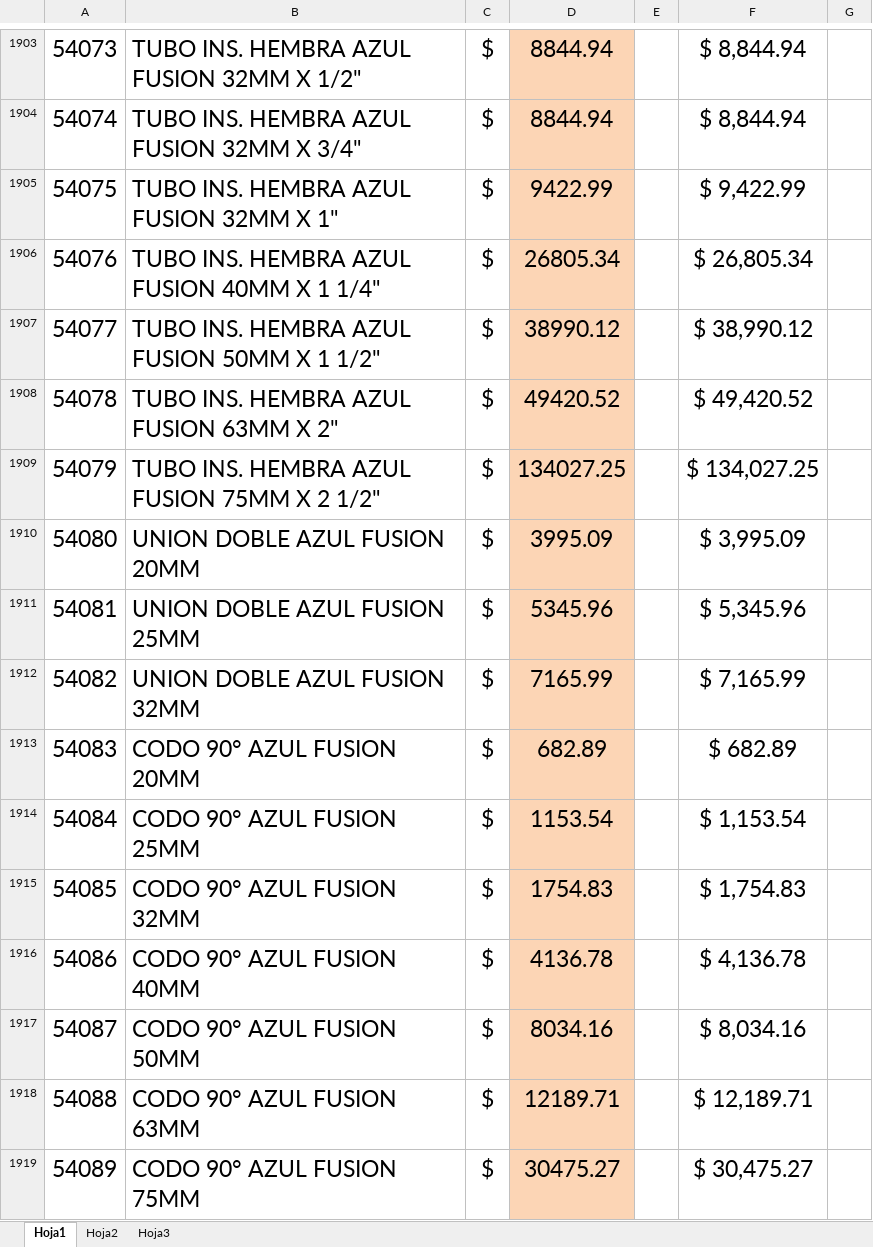
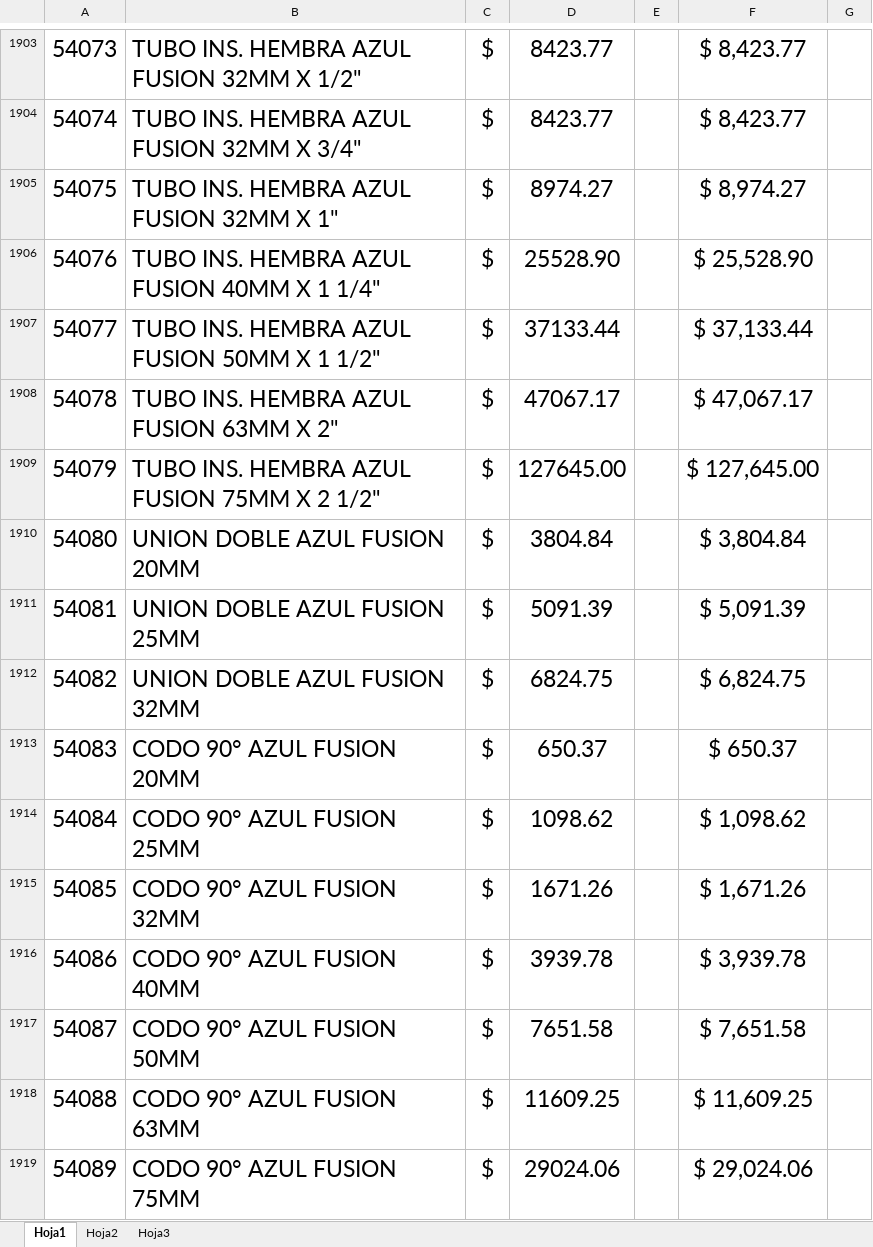
Before and after one commit to lattarimaquinas-bit/bonfigli-dimafer, an Excel workbook: lista-precios.xlsx, sheet Hoja1, drawn as a sheet; only a part is shown, gaps mark what is left out; values as stored, in another font and other column widths than the file's, no borders; charts and pictures not drawn; the diff covers the shown part only; the diff names each change by its address in the sheet, - before the commit and + after, or states it on an @@ line.

```diff
--- a/lista-precios.xlsx (sheet Hoja1)
+++ b/lista-precios.xlsx (sheet Hoja1)
-D1903:D1919 fill: #FCD5B5
+D1903:D1919 fill: none
-D1903:D1904: 8844.94
+D1903:D1904: 8423.77
-F1903:F1904: $ 8,844.94
+F1903:F1904: $ 8,423.77
-D1905: 9422.99
+D1905: 8974.27
-F1905: $ 9,422.99
+F1905: $ 8,974.27
-D1906: 26805.34
+D1906: 25528.90
-F1906: $ 26,805.34
+F1906: $ 25,528.90
-D1907: 38990.12
+D1907: 37133.44
-F1907: $ 38,990.12
+F1907: $ 37,133.44
-D1908: 49420.52
+D1908: 47067.17
-F1908: $ 49,420.52
+F1908: $ 47,067.17
-D1909: 134027.25
+D1909: 127645.00
-F1909: $ 134,027.25
+F1909: $ 127,645.00
-D1910: 3995.09
+D1910: 3804.84
-F1910: $ 3,995.09
+F1910: $ 3,804.84
-D1911: 5345.96
+D1911: 5091.39
-F1911: $ 5,345.96
+F1911: $ 5,091.39
-D1912: 7165.99
+D1912: 6824.75
-F1912: $ 7,165.99
+F1912: $ 6,824.75
-D1913: 682.89
+D1913: 650.37
-F1913: $ 682.89
+F1913: $ 650.37
-D1914: 1153.54
+D1914: 1098.62
-F1914: $ 1,153.54
+F1914: $ 1,098.62
-D1915: 1754.83
+D1915: 1671.26
-F1915: $ 1,754.83
+F1915: $ 1,671.26
-D1916: 4136.78
+D1916: 3939.78
-F1916: $ 4,136.78
+F1916: $ 3,939.78
-D1917: 8034.16
+D1917: 7651.58
-F1917: $ 8,034.16
+F1917: $ 7,651.58
-D1918: 12189.71
+D1918: 11609.25
-F1918: $ 12,189.71
+F1918: $ 11,609.25
-D1919: 30475.27
+D1919: 29024.06
-F1919: $ 30,475.27
+F1919: $ 29,024.06
```
Also changed, not shown: 836 edited cells and cell formats elsewhere in this sheet, charts or pictures.
